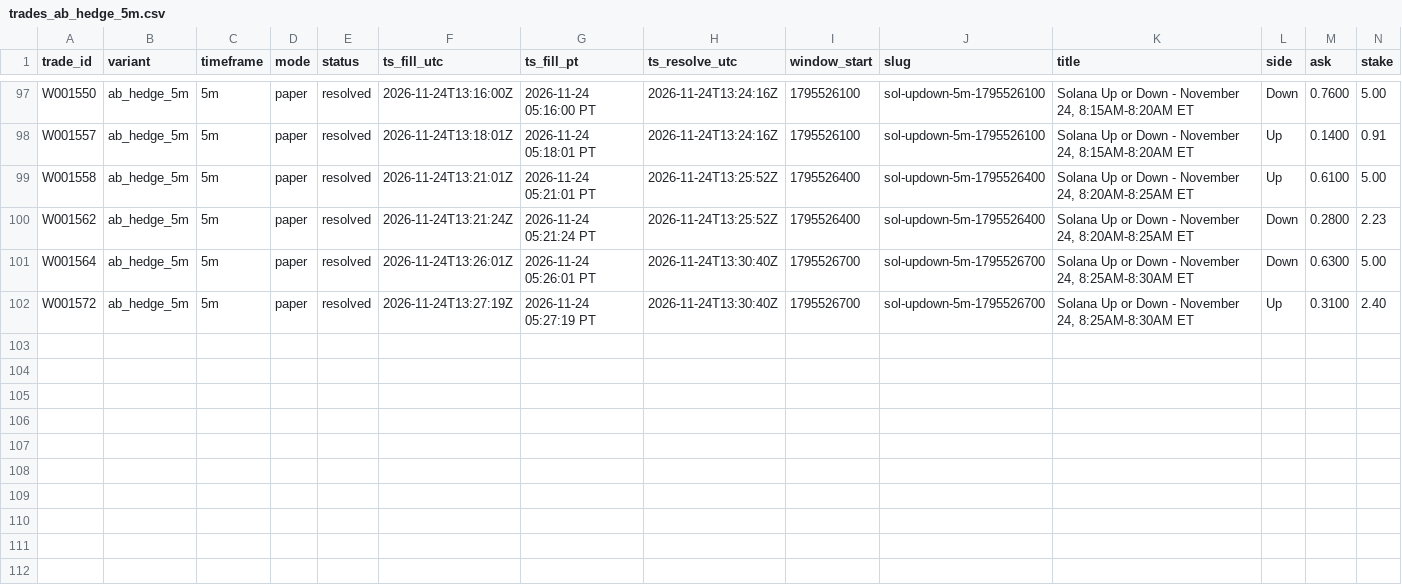
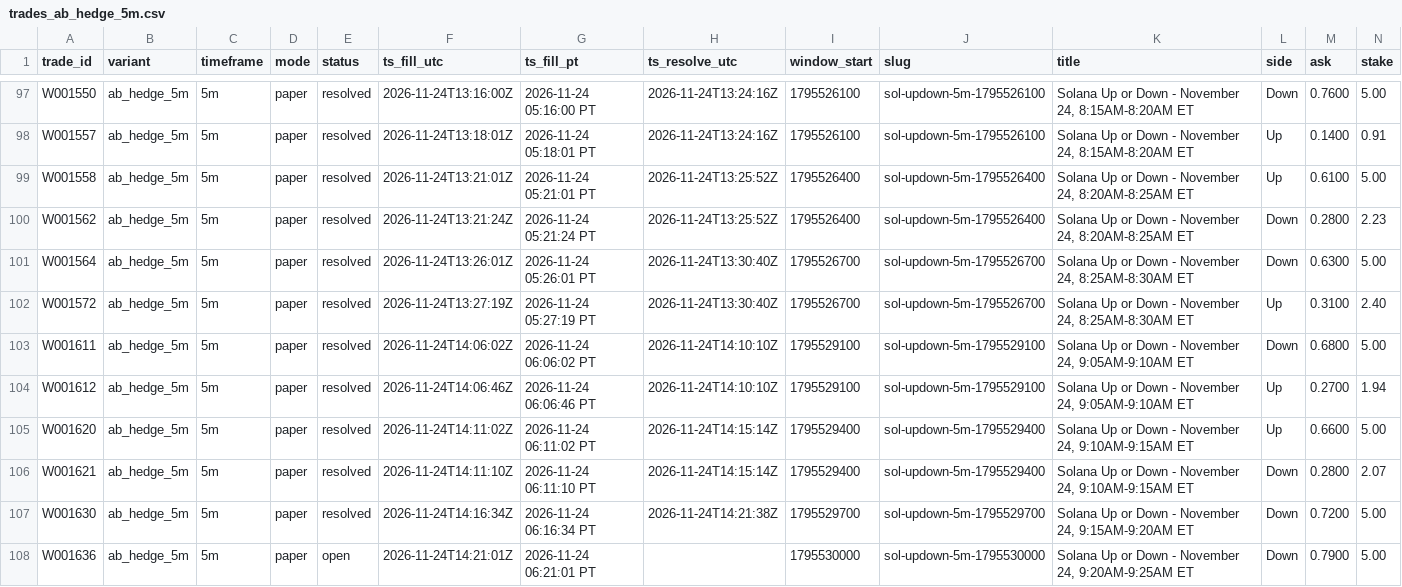
Before and after one commit to michaeldeuchar-dotcom/sol-paper-bot, a CSV file: data/week2/trades_ab_hedge_5m.csv, drawn as a sheet; only a part is shown, gaps mark what is left out; rows hold the shown columns only; the diff names each change by its address in the sheet, - before the commit and + after, or states it on an @@ line.

```diff
--- a/data/week2/trades_ab_hedge_5m.csv
+++ b/data/week2/trades_ab_hedge_5m.csv
+row 103: W001611 | ab_hedge_5m | 5m | paper | resolved | 2026-11-24T14:06:02Z | 2026-11-24 06:06:02 PT | 2026-11-24T14:10:10Z | 1795529100 | sol-updown-5m-1795529100 | Solana Up or Down - November 24, 9:05AM-9:10AM ET | Down | 0.6800 | 5.00
+row 104: W001612 | ab_hedge_5m | 5m | paper | resolved | 2026-11-24T14:06:46Z | 2026-11-24 06:06:46 PT | 2026-11-24T14:10:10Z | 1795529100 | sol-updown-5m-1795529100 | Solana Up or Down - November 24, 9:05AM-9:10AM ET | Up | 0.2700 | 1.94
+row 105: W001620 | ab_hedge_5m | 5m | paper | resolved | 2026-11-24T14:11:02Z | 2026-11-24 06:11:02 PT | 2026-11-24T14:15:14Z | 1795529400 | sol-updown-5m-1795529400 | Solana Up or Down - November 24, 9:10AM-9:15AM ET | Up | 0.6600 | 5.00
+row 106: W001621 | ab_hedge_5m | 5m | paper | resolved | 2026-11-24T14:11:10Z | 2026-11-24 06:11:10 PT | 2026-11-24T14:15:14Z | 1795529400 | sol-updown-5m-1795529400 | Solana Up or Down - November 24, 9:10AM-9:15AM ET | Down | 0.2800 | 2.07
+row 107: W001630 | ab_hedge_5m | 5m | paper | resolved | 2026-11-24T14:16:34Z | 2026-11-24 06:16:34 PT | 2026-11-24T14:21:38Z | 1795529700 | sol-updown-5m-1795529700 | Solana Up or Down - November 24, 9:15AM-9:20AM ET | Down | 0.7200 | 5.00
+row 108: W001636 | ab_hedge_5m | 5m | paper | open | 2026-11-24T14:21:01Z | 2026-11-24 06:21:01 PT |  | 1795530000 | sol-updown-5m-1795530000 | Solana Up or Down - November 24, 9:20AM-9:25AM ET | Down | 0.7900 | 5.00
```
Also changed, not shown: data/week2/decisions_tail.csv, data/week2/trades_auto_pick.csv, 17 other files.
